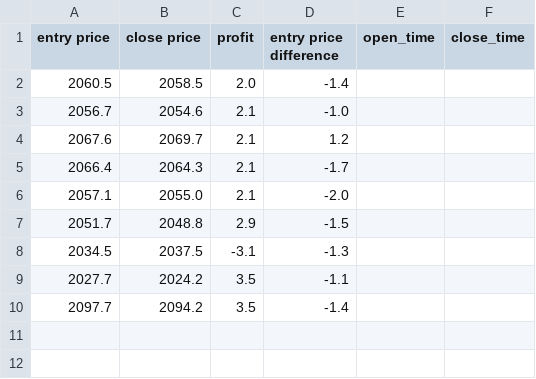
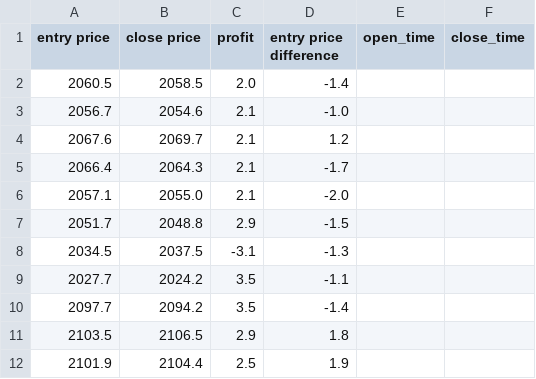
Before and after one commit to Frogleim/Trade-Bot-Model, a CSV file: core/files/model_dataset.csv, drawn as a sheet; the diff names each change by its address in the sheet, - before the commit and + after, or states it on an @@ line.

```diff
--- a/core/files/model_dataset.csv
+++ b/core/files/model_dataset.csv
+row 11: 2103.5 | 2106.5 | 2.9 | 1.8
+row 12: 2101.9 | 2104.4 | 2.5 | 1.9
```
Also changed, not shown: 4 other files.
